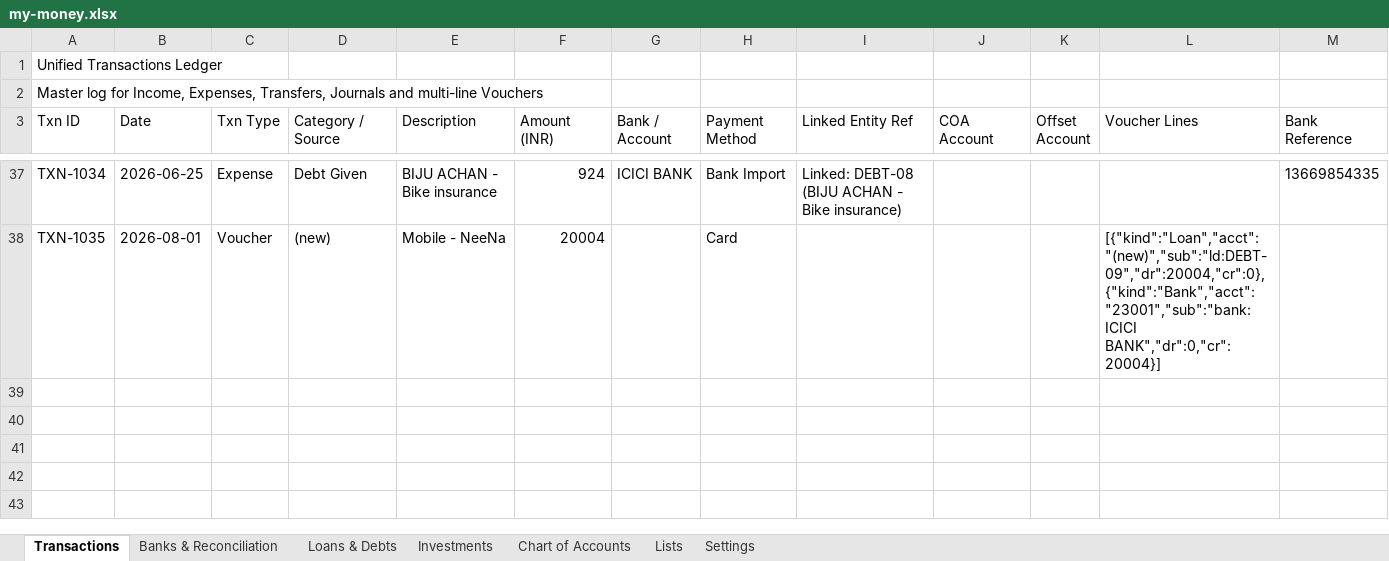
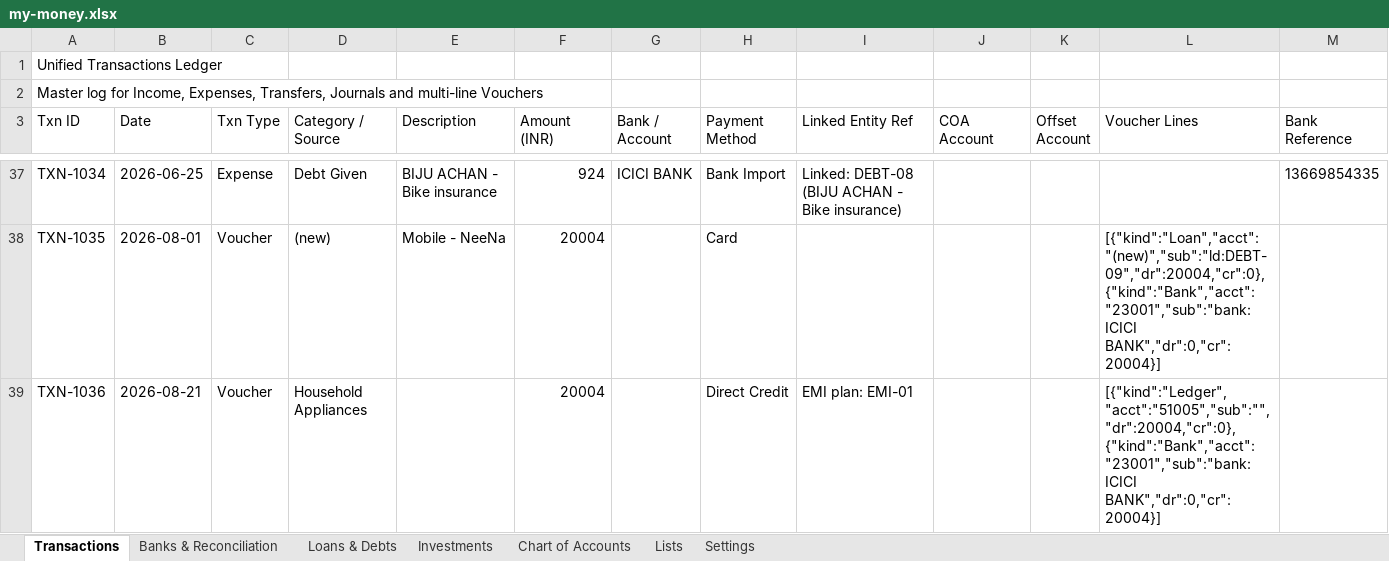
Before and after one commit to SanjoPoly/MyLedger, an Excel workbook: my-money.xlsx, sheet Transactions, drawn as a sheet; only a part is shown, gaps mark what is left out; values as stored, in another font and other column widths than the file's, no borders; the diff names each change by its address in the sheet, - before the commit and + after, or states it on an @@ line.

```diff
--- a/my-money.xlsx (sheet Transactions)
+++ b/my-money.xlsx (sheet Transactions)
+row 39: TXN-1036 | 2026-08-21 | Voucher | Household Appliances |  | 20004 |  | Direct Credit | EMI plan: EMI-01 |  |  | [{"kind":"Ledger","acct":"51005","sub":"","dr":20004,"cr":0},{"kind":"Bank","acct":"23001","sub":"bank:ICICI BANK","dr":0,"cr":20004}]
```
Also changed, not shown: sheet Loans & Debts, sheet Banks & Reconciliation.
